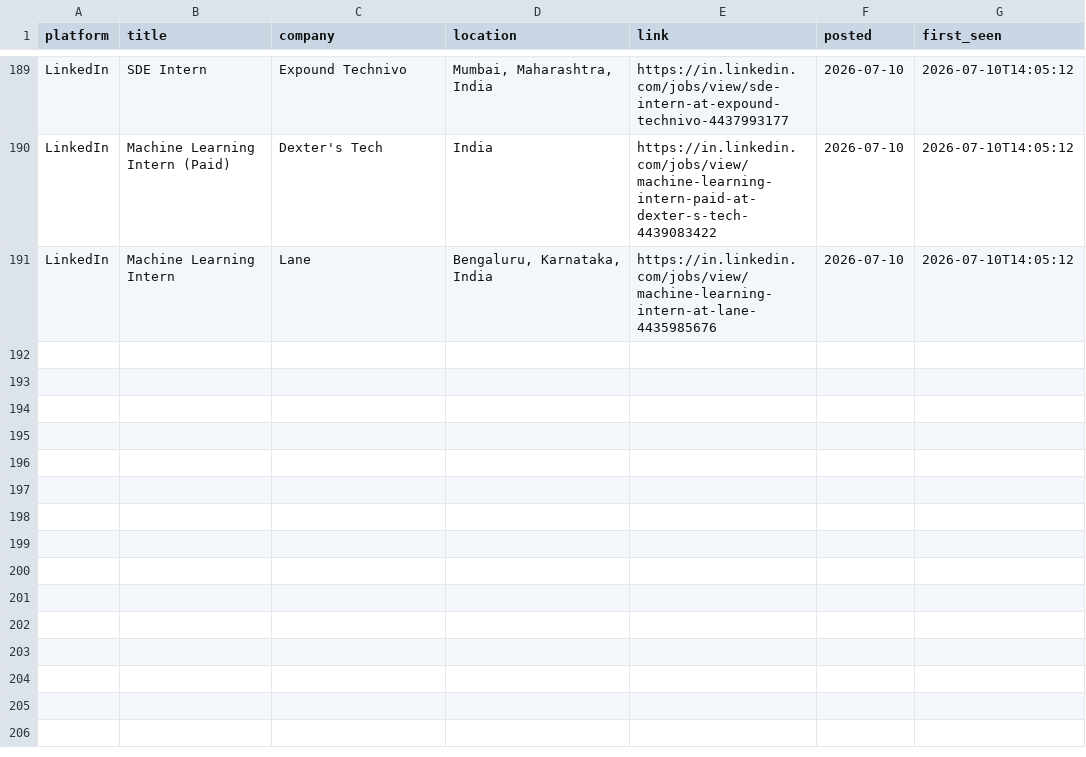
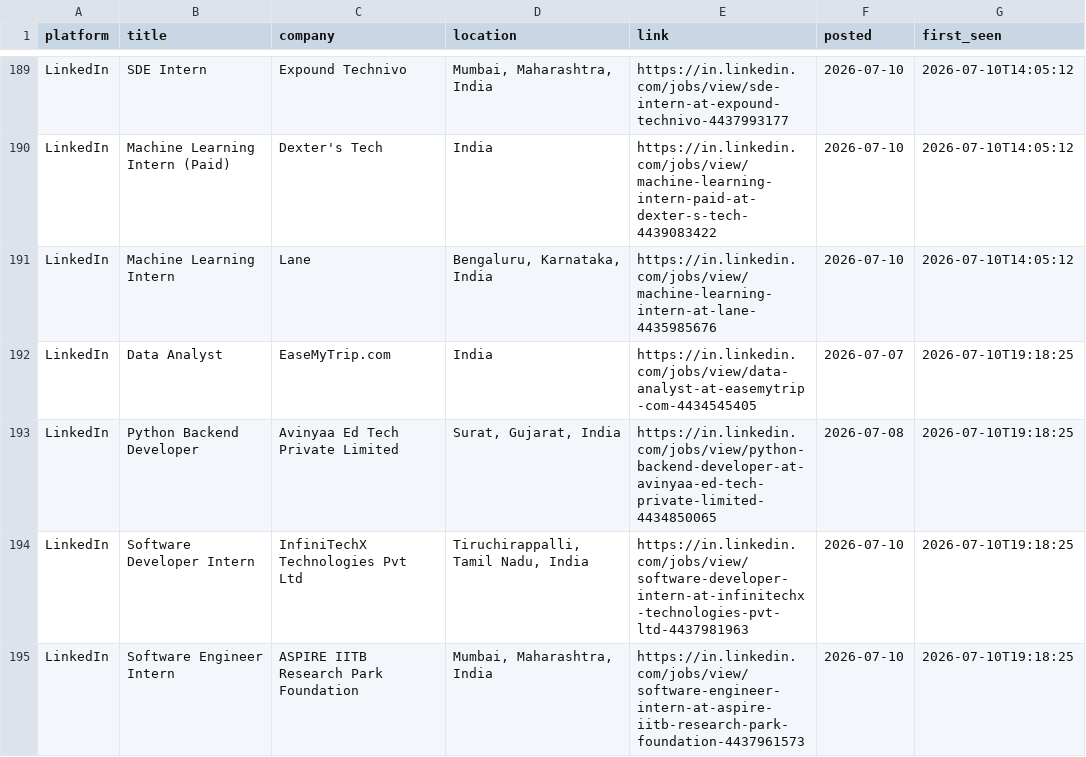
Before and after one commit to Kapilprajapat234/job-alert-bot, a CSV file: data/seen_jobs.csv, drawn as a sheet; only a part is shown, gaps mark what is left out.

```diff
--- a/data/seen_jobs.csv
+++ b/data/seen_jobs.csv
@@ -191 +191,5 @@ LinkedIn,Machine Learning Intern (Paid),Dexter's Tech,India,https://in.linkedin.
 LinkedIn,Machine Learning Intern,Lane,"Bengaluru, Karnataka, India",https://in.linkedin.com/jobs/view/machine-learning-intern-at-lane-4435985676,2026-07-10,2026-07-10T14:05:12
+LinkedIn,Data Analyst,EaseMyTrip.com,India,https://in.linkedin.com/jobs/view/data-analyst-at-easemytrip-com-4434545405,2026-07-07,2026-07-10T19:18:25
+LinkedIn,Python Backend Developer,Avinyaa Ed Tech Private Limited,"Surat, Gujarat, India",https://in.linkedin.com/jobs/view/python-backend-developer-at-avinyaa-ed-tech-private-limited-4434850065,2026-07-08,2026-07-10T19:18:25
+LinkedIn,Software Developer Intern,InfiniTechX Technologies Pvt Ltd,"Tiruchirappalli, Tamil Nadu, India",https://in.linkedin.com/jobs/view/software-developer-intern-at-infinitechx-technologies-pvt-ltd-4437981963,2026-07-10,2026-07-10T19:18:25
+LinkedIn,Software Engineer Intern,ASPIRE IITB Research Park Foundation,"Mumbai, Maharashtra, India",https://in.linkedin.com/jobs/view/software-engineer-intern-at-aspire-iitb-research-park-foundation-4437961573,2026-07-10,2026-07-10T19:18:25
```
Also changed, not shown: data/new_jobs_latest_run.csv, 1 other file.
